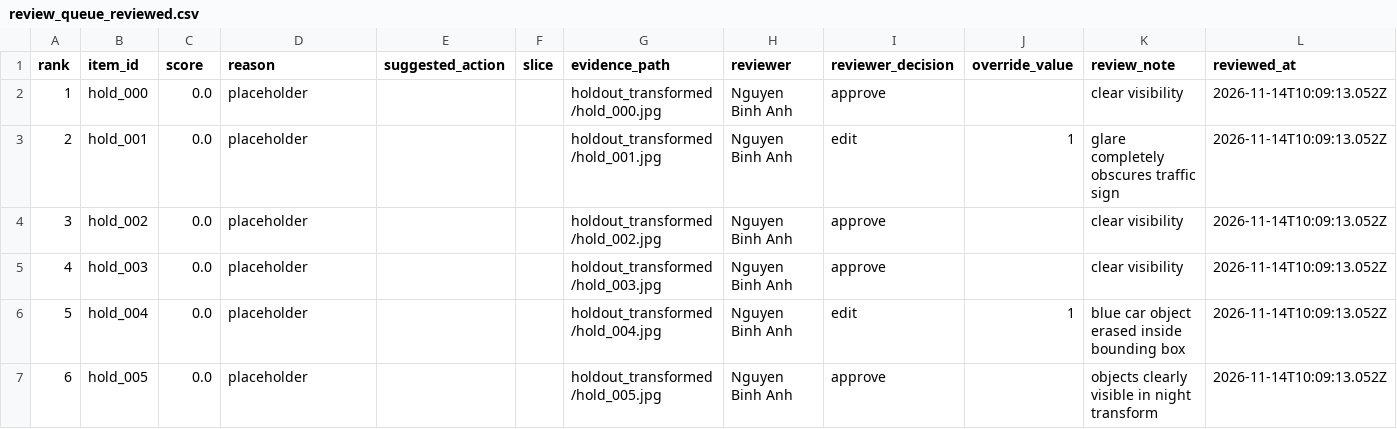
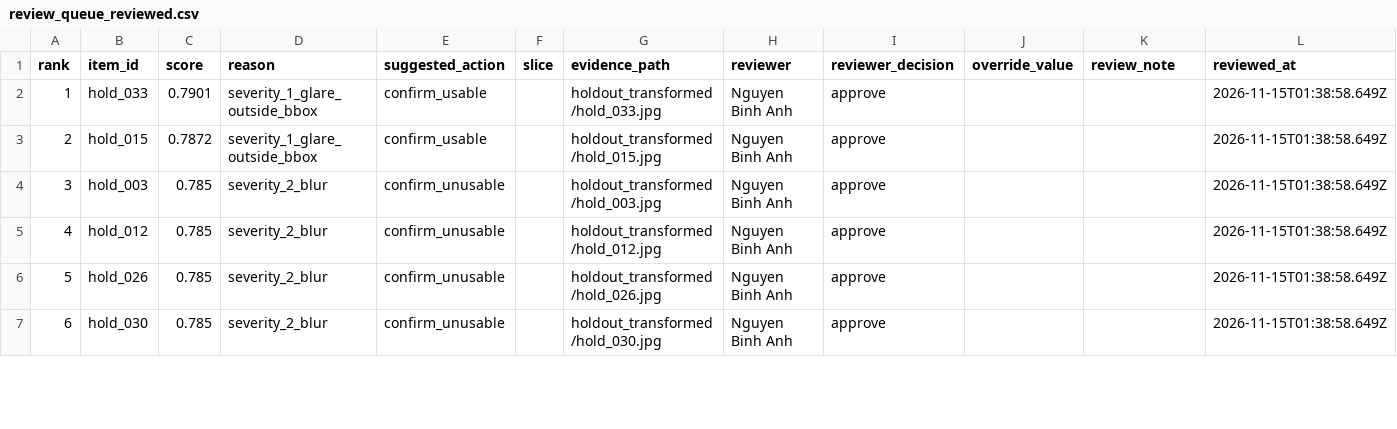
Before and after one commit to xuanlam13072004/K5-L2B-ABCXYZ-DataGovernanceAndPrivacy, a CSV file: reports/review_queue_reviewed.csv, drawn as a sheet; only a part is shown; the diff covers the shown part only.

Commit message:
feat(m5): complete human review and update group report section 07

```diff
--- a/reports/review_queue_reviewed.csv
+++ b/reports/review_queue_reviewed.csv
@@ -1,7 +1,7 @@
 rank,item_id,score,reason,suggested_action,slice,evidence_path,reviewer,reviewer_decision,override_value,review_note,reviewed_at
-1,hold_000,0.0,placeholder,,,holdout_transformed/hold_000.jpg,Nguyen Binh Anh,approve,,clear visibility,2026-11-14T10:09:13.052Z
-2,hold_001,0.0,placeholder,,,holdout_transformed/hold_001.jpg,Nguyen Binh Anh,edit,1,glare completely obscures traffic sign,2026-11-14T10:09:13.052Z
-3,hold_002,0.0,placeholder,,,holdout_transformed/hold_002.jpg,Nguyen Binh Anh,approve,,clear visibility,2026-11-14T10:09:13.052Z
-4,hold_003,0.0,placeholder,,,holdout_transformed/hold_003.jpg,Nguyen Binh Anh,approve,,clear visibility,2026-11-14T10:09:13.052Z
-5,hold_004,0.0,placeholder,,,holdout_transformed/hold_004.jpg,Nguyen Binh Anh,edit,1,blue car object erased inside bounding box,2026-11-14T10:09:13.052Z
-6,hold_005,0.0,placeholder,,,holdout_transformed/hold_005.jpg,Nguyen Binh Anh,approve,,objects clearly visible in night transform,2026-11-14T10:09:13.052Z
+1,hold_033,0.7901,severity_1_glare_outside_bbox,confirm_usable,,holdout_transformed/hold_033.jpg,Nguyen Binh Anh,approve,,,2026-11-15T01:38:58.649Z
+2,hold_015,0.7872,severity_1_glare_outside_bbox,confirm_usable,,holdout_transformed/hold_015.jpg,Nguyen Binh Anh,approve,,,2026-11-15T01:38:58.649Z
+3,hold_003,0.785,severity_2_blur,confirm_unusable,,holdout_transformed/hold_003.jpg,Nguyen Binh Anh,approve,,,2026-11-15T01:38:58.649Z
+4,hold_012,0.785,severity_2_blur,confirm_unusable,,holdout_transformed/hold_012.jpg,Nguyen Binh Anh,approve,,,2026-11-15T01:38:58.649Z
+5,hold_026,0.785,severity_2_blur,confirm_unusable,,holdout_transformed/hold_026.jpg,Nguyen Binh Anh,approve,,,2026-11-15T01:38:58.649Z
+6,hold_030,0.785,severity_2_blur,confirm_unusable,,holdout_transformed/hold_030.jpg,Nguyen Binh Anh,approve,,,2026-11-15T01:38:58.649Z
```
Also changed, not shown: 30 edited cells elsewhere in this file, 1 other file.
